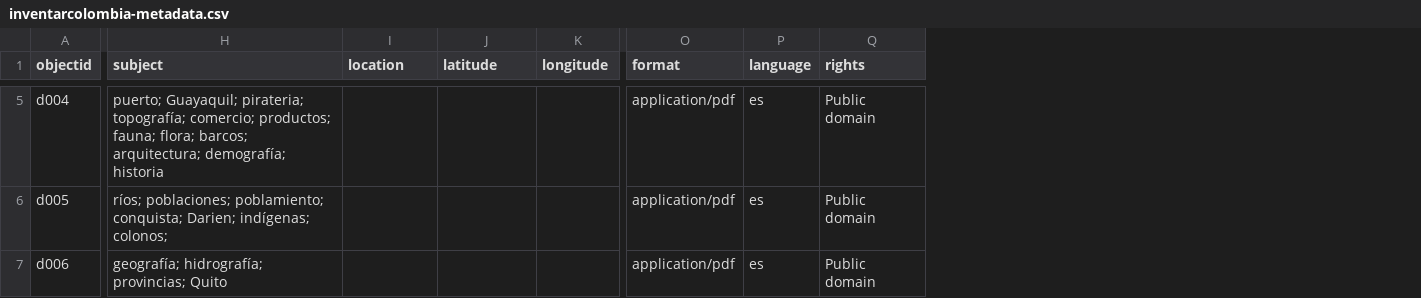
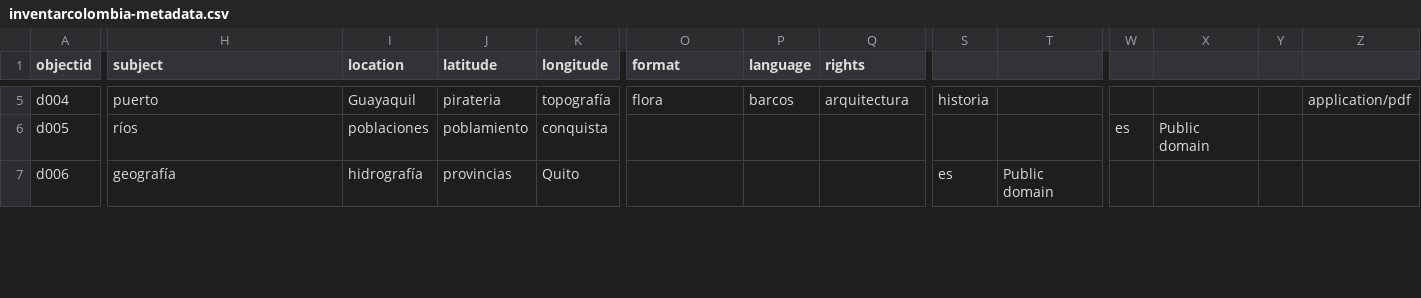
Before and after one commit to mariajoafana/inventar_colombia, a CSV file: _data/inventarcolombia-metadata.csv, drawn as a sheet; only a part is shown, gaps mark what is left out; the diff covers the shown part only; the diff names each change by its address in the sheet, - before the commit and + after, or states it on an @@ line.

```diff
--- a/_data/inventarcolombia-metadata.csv
+++ b/_data/inventarcolombia-metadata.csv
+column S, rows 5-7: historia |  | es
+column T, row 7: Public domain
+column W, row 6: es
+column X, row 6: Public domain
+column Y, empty
+column Z, row 5: application/pdf
-H5 (subject): puerto; Guayaquil; pirateria; topografía; comercio; productos; fauna; flora; barcos; arquitectura; demografía; historia
+H5 (subject): puerto
-I5 (location): (empty)
+I5 (location): Guayaquil
-J5 (latitude): (empty)
+J5 (latitude): pirateria
-K5 (longitude): (empty)
+K5 (longitude): topografía
-O5 (format): application/pdf
+O5 (format): flora
-P5 (language): es
+P5 (language): barcos
-Q5 (rights): Public domain
+Q5 (rights): arquitectura
-H6 (subject): ríos; poblaciones; poblamiento; conquista; Darien; indígenas; colonos;
+H6 (subject): ríos
-I6 (location): (empty)
+I6 (location): poblaciones
-J6 (latitude): (empty)
+J6 (latitude): poblamiento
-K6 (longitude): (empty)
+K6 (longitude): conquista
-O6:O7 (format): application/pdf
+O6:O7 (format): (empty)
-P6:P7 (language): es
+P6:P7 (language): (empty)
-Q6:Q7 (rights): Public domain
+Q6:Q7 (rights): (empty)
-H7 (subject): geografía; hidrografía; provincias; Quito
+H7 (subject): geografía
-I7 (location): (empty)
+I7 (location): hidrografía
-J7 (latitude): (empty)
+J7 (latitude): provincias
-K7 (longitude): (empty)
+K7 (longitude): Quito
```
Also changed, not shown: 3 removed columns and 37 edited cells elsewhere in this file.
